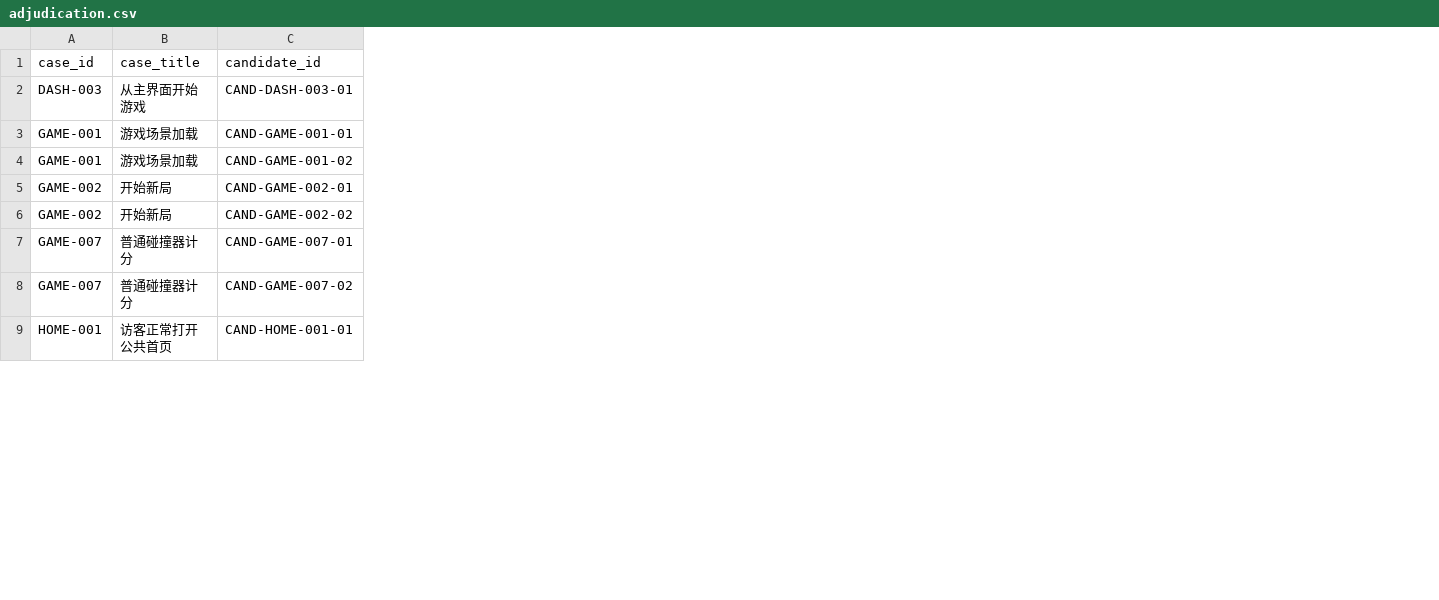
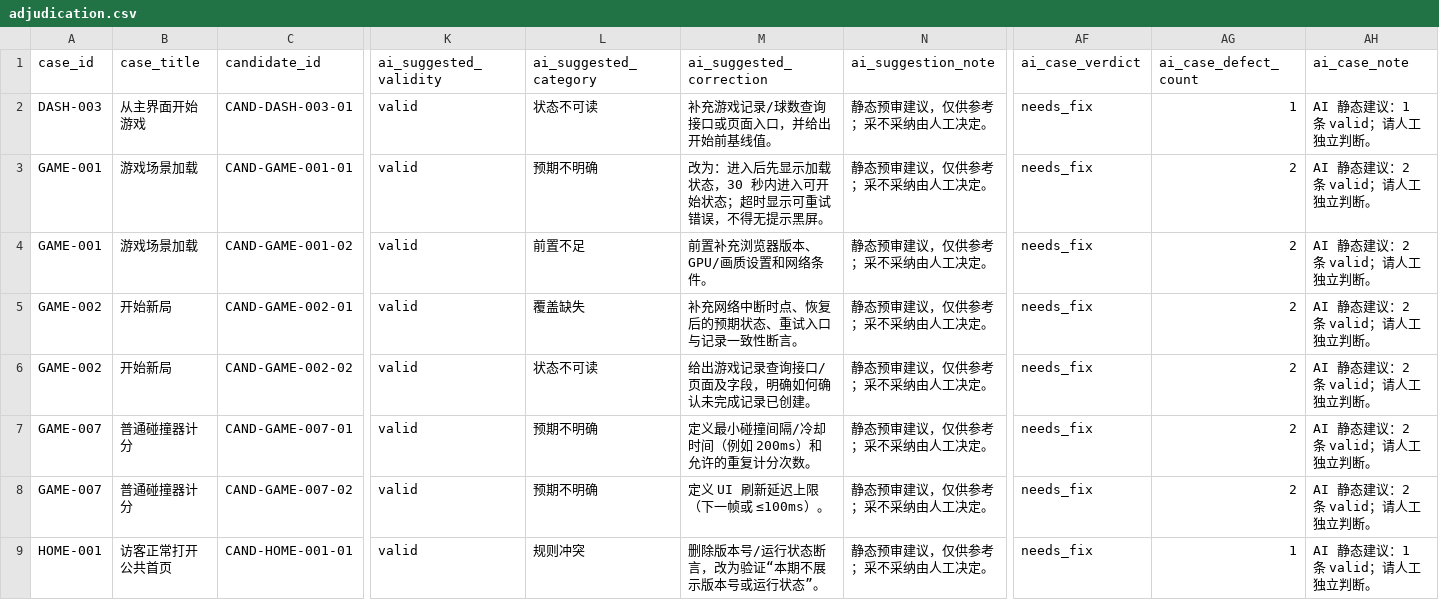
Before and after one commit to Viver12138/TestJury, a CSV file: data/projects/testlab-arcade/adjudication-functional/adjudication.csv, drawn as a sheet; only a part is shown, gaps mark what is left out; the diff names each change by its address in the sheet, - before the commit and + after, or states it on an @@ line.

Commit message:
feat(adjudication): 在功能裁决表加入 AI 建议列，最终由人填写

```diff
--- a/data/projects/testlab-arcade/adjudication-functional/adjudication.csv
+++ b/data/projects/testlab-arcade/adjudication-functional/adjudication.csv
+column K (ai_suggested_validity), rows 2-9: all valid
+column L (ai_suggested_category), rows 2-9: 状态不可读 | 预期不明确 | 前置不足 | 覆盖缺失 | 状态不可读 | 预期不明确 | 预期不明确 | 规则冲突
+column M (ai_suggested_correction), rows 2-9: 补充游戏记录/球数查询接口或页面入口，并给出开始前基线值。 | 改为：进入后先显示加载状态，30 秒内进入可开始状态；超时显示可重试错误，不得无提示黑屏。 | 前置补充浏览器版本、GPU/画质设置和网络条件。 | 补充网络中断时点、恢复后的预期状态、重试入口与记录一致性断言。 | 给出游戏记录查询接口/页面及字段，明确如何确认未完成记录已创建。 | 定义最小碰撞间隔/冷却时间（例如 200ms）和允许的重复计分次数。 | 定义 UI 刷新延迟上限（下一帧或 ≤100ms）。 | 删除版本号/运行状态断言，改为验证“本期不展示版本号或运行状态”。
+column N (ai_suggestion_note), rows 2-9: all 静态预审建议，仅供参考；采不采纳由人工决定。
+column AF (ai_case_verdict), rows 2-9: all needs_fix
+column AG (ai_case_defect_count), rows 2-9: 1 | 2 | 2 | 2 | 2 | 2 | 2 | 1
+column AH (ai_case_note), rows 2-9: AI 静态建议：1 条 valid；请人工独立判断。 | AI 静态建议：2 条 valid；请人工独立判断。 | AI 静态建议：2 条 valid；请人工独立判断。 | AI 静态建议：2 条 valid；请人工独立判断。 | AI 静态建议：2 条 valid；请人工独立判断。 | AI 静态建议：2 条 valid；请人工独立判断。 | AI 静态建议：2 条 valid；请人工独立判断。 | AI 静态建议：1 条 valid；请人工独立判断。
```
Also changed, not shown: 21 other files.
